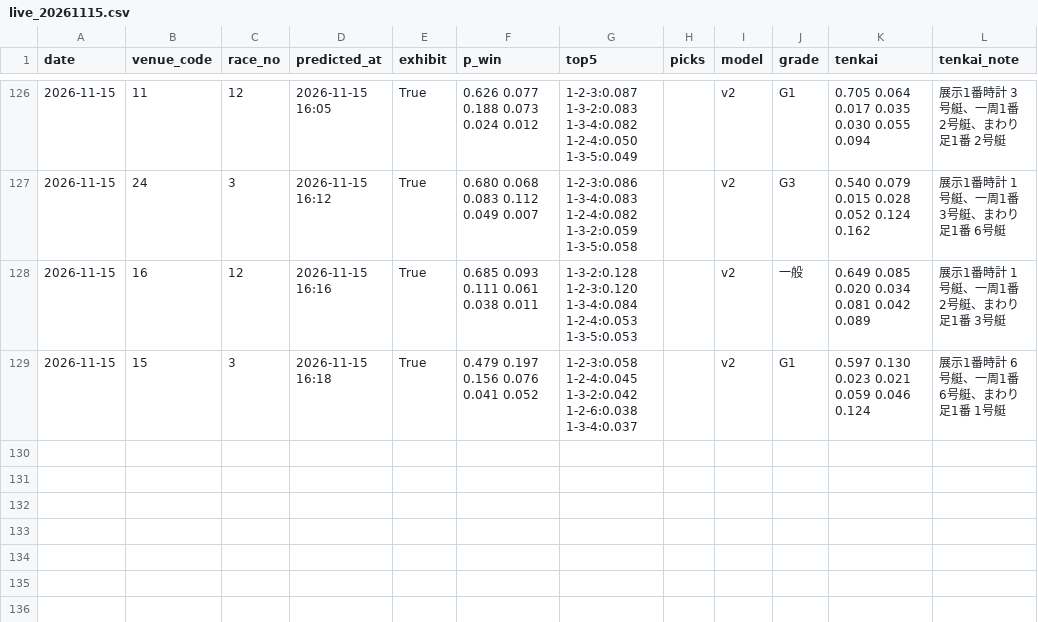
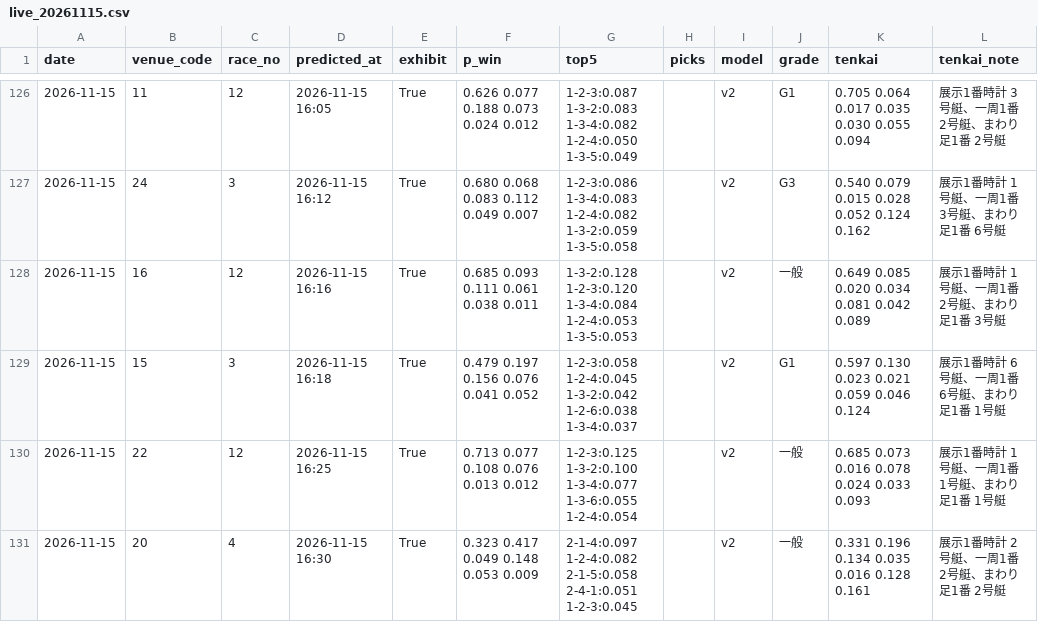
Before and after one commit to yadon-code/yoso-ai, a CSV file: data/predictions/live_20261115.csv, drawn as a sheet; only a part is shown, gaps mark what is left out; the diff names each change by its address in the sheet, - before the commit and + after, or states it on an @@ line.

```diff
--- a/data/predictions/live_20261115.csv
+++ b/data/predictions/live_20261115.csv
+row 130: 2026-11-15 | 22 | 12 | 2026-11-15 16:25 | True | 0.713 0.077 0.108 0.076 0.013 0.012 | 1-2-3:0.125 1-3-2:0.100 1-3-4:0.077 1-3-6:0.055 1-2-4:0.054 |  | v2 | 一般 | 0.685 0.073 0.016 0.078 0.024 0.033 0.093 | 展示1番時計 1号艇、一周1番 1号艇、まわり足1番 1号艇
+row 131: 2026-11-15 | 20 | 4 | 2026-11-15 16:30 | True | 0.323 0.417 0.049 0.148 0.053 0.009 | 2-1-4:0.097 1-2-4:0.082 2-1-5:0.058 2-4-1:0.051 1-2-3:0.045 |  | v2 | 一般 | 0.331 0.196 0.134 0.035 0.016 0.128 0.161 | 展示1番時計 2号艇、一周1番 2号艇、まわり足1番 2号艇
```
Also changed, not shown: data/odds_pre/pre_20261115.csv, data/paper/results_live.csv, 2 other files.
